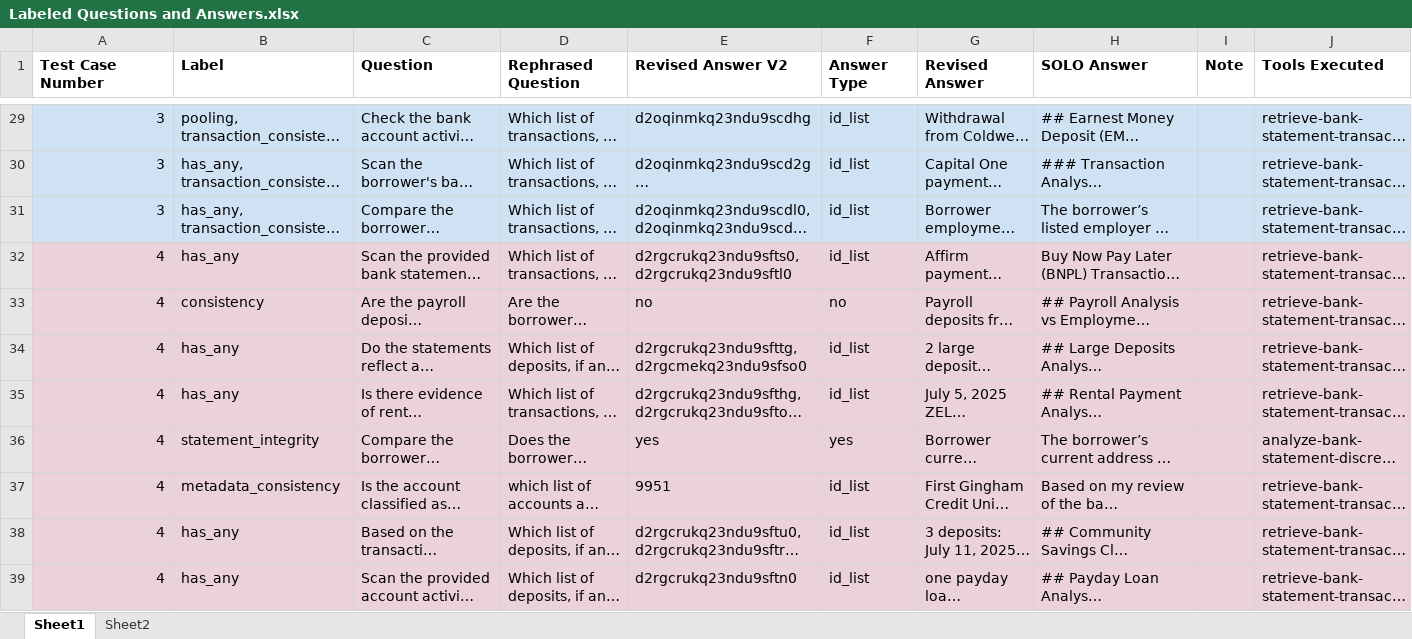
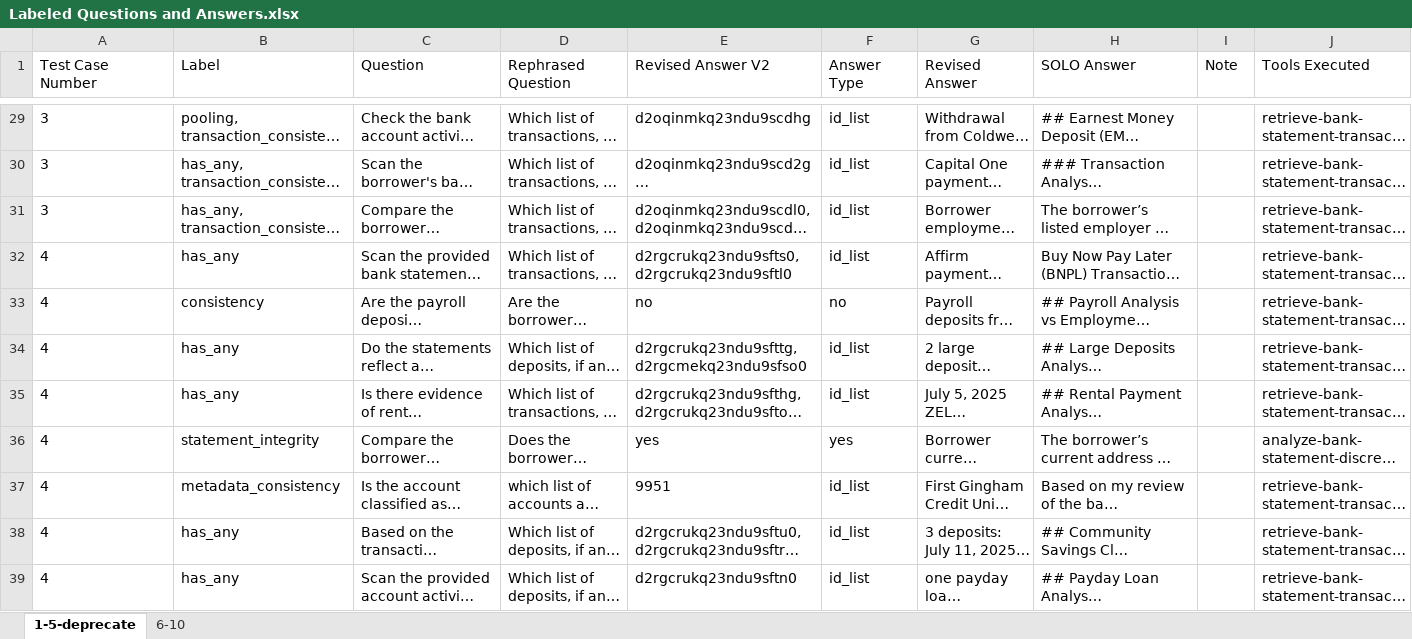
Before and after one commit to mtoles/MortarBench, an Excel workbook: data/Labeled Questions and Answers.xlsx, sheet 1-5-deprecate, drawn as a sheet; only a part is shown, gaps mark what is left out; long unchanged cells end in …; values as stored, in another font and other column widths than the file's, no borders; charts and pictures not drawn; the diff covers the shown part only; the diff names each change by its address in the sheet, - before the commit and + after, or states it on an @@ line.

```diff
--- a/data/Labeled Questions and Answers.xlsx (sheet 1-5-deprecate)
+++ b/data/Labeled Questions and Answers.xlsx (sheet 1-5-deprecate)
-sheet tab: Sheet1
+sheet tab: 1-5-deprecate
-sheet tab: Sheet2
+sheet tab: 6-10
-A1:J1 bold: on
+A1:J1 bold: off
-A29:A39 alignment: right
+A29:A39 alignment: left
-A29:J31 fill: #CFE2F3
+A29:J31 fill: none
-A32:J39 fill: #EAD1DC
+A32:J39 fill: none
```
Also changed, not shown: 1 edited cell and cell formats elsewhere in this sheet, sheet 6-10, charts or pictures, 13 other files.
